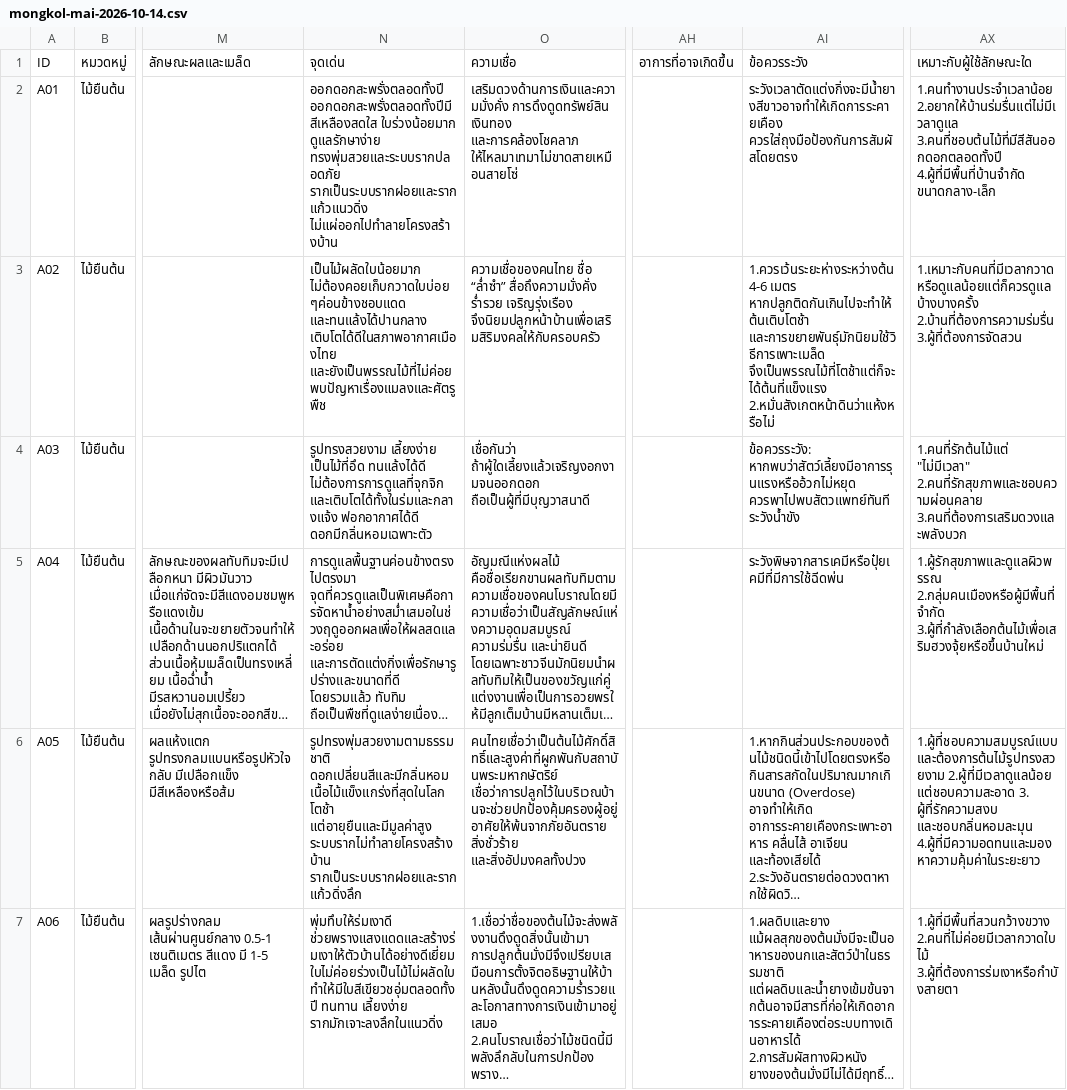
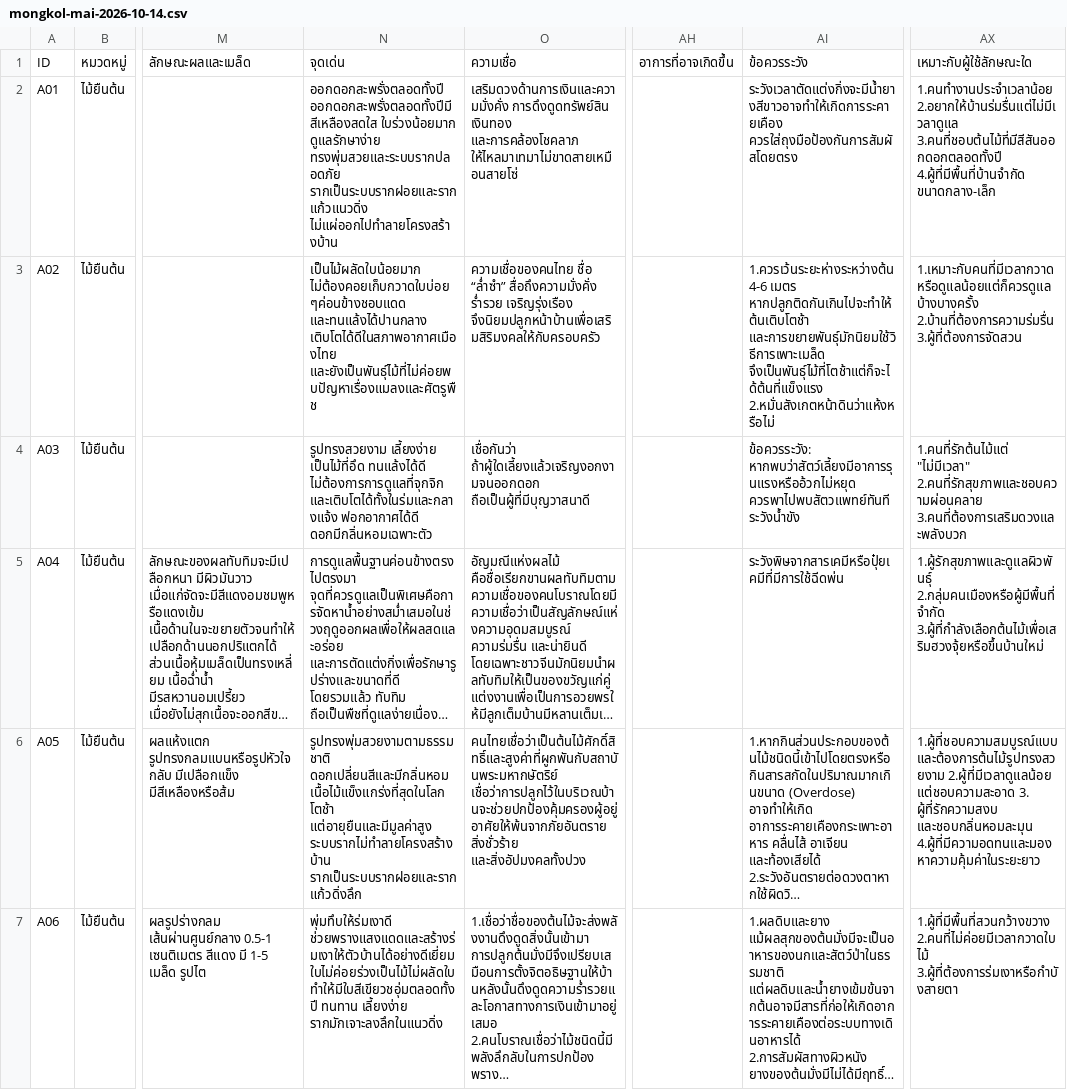
Before and after one commit to benyapaBK/SACRED-CANOPY, a CSV file: src/data/mongkol-mai-2026-10-14.csv, drawn as a sheet; only a part is shown, gaps mark what is left out; long unchanged cells end in …; the diff covers the shown part only; the diff names each change by its address in the sheet, - before the commit and + after, or states it on an @@ line.

```diff
--- a/src/data/mongkol-mai-2026-10-14.csv
+++ b/src/data/mongkol-mai-2026-10-14.csv
-N3: …และทนแล้งได้ปานกลาง เติบโตได้ดีในสภาพอากาศเมืองไทย และยังเป็นพรรณไม้ที่ไม่ค่อยพบปัญหาเรื่องแมลงและศัตรูพืช
+N3: …และทนแล้งได้ปานกลาง เติบโตได้ดีในสภาพอากาศเมืองไทย และยังเป็นพันธุ์ไม้ที่ไม่ค่อยพบปัญหาเรื่องแมลงและศัตรูพืช
-AI3: …หากปลูกติดกันเกินไปจะทำให้ต้นเติบโตช้า และการขยายพันธุ์มักนิยมใช้วิธีการเพาะเมล็ด จึงเป็นพรรณไม้ที่โตช้าแต่ก็จะได้ต้นที่แข็งแรง 2.หมั่นสังเกตหน้าดินว่าแห้งหรือไม่
+AI3: …หากปลูกติดกันเกินไปจะทำให้ต้นเติบโตช้า และการขยายพันธุ์มักนิยมใช้วิธีการเพาะเมล็ด จึงเป็นพันธุ์ไม้ที่โตช้าแต่ก็จะได้ต้นที่แข็งแรง 2.หมั่นสังเกตหน้าดินว่าแห้งหรือไม่
-AX5: 1.ผู้รักสุขภาพและดูแลผิวพรรณ 2.กลุ่มคนเมืองหรือผู้มีพื้นที่จำกัด 3.ผู้ที่กำลังเลือกต้นไม้เพื่อเสริมฮวงจุ้ยหรือขึ้นบ้านใหม่
+AX5: 1.ผู้รักสุขภาพและดูแลผิวพันธุ์ 2.กลุ่มคนเมืองหรือผู้มีพื้นที่จำกัด 3.ผู้ที่กำลังเลือกต้นไม้เพื่อเสริมฮวงจุ้ยหรือขึ้นบ้านใหม่
```
Also changed, not shown: 6 edited cells elsewhere in this file, 27 other files.
